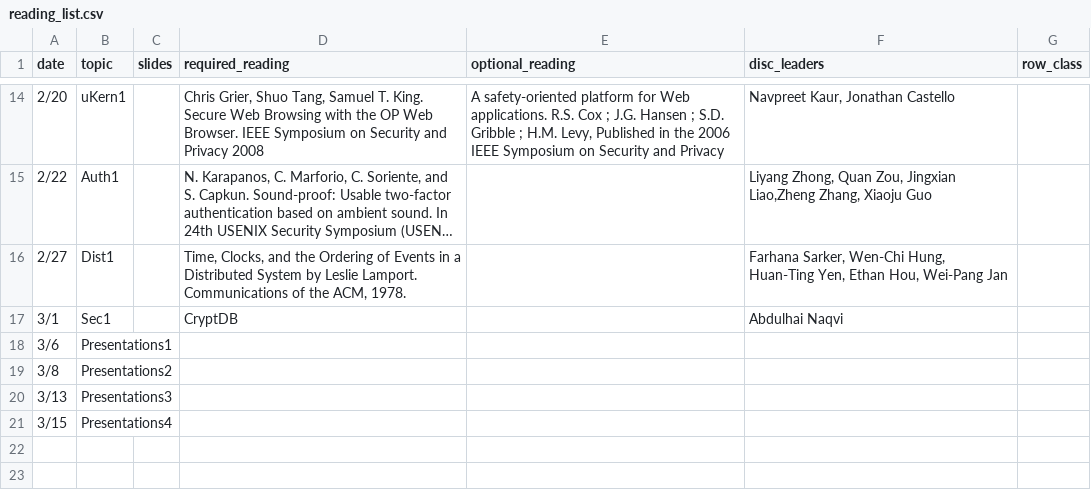
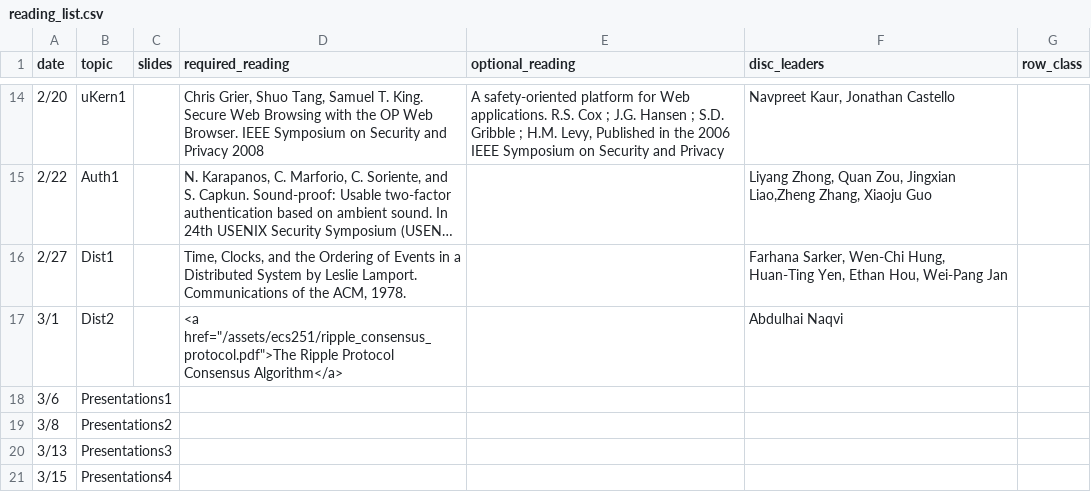
Before and after one commit to kingst/kingst-ucdavis, a CSV file: classes/w18-ecs251/reading_list.csv, drawn as a sheet; only a part is shown, gaps mark what is left out; long unchanged cells end in …; the diff names each change by its address in the sheet, - before the commit and + after, or states it on an @@ line.

Commit message:
add ripple to ECS 251 reading list

```diff
--- a/classes/w18-ecs251/reading_list.csv
+++ b/classes/w18-ecs251/reading_list.csv
-B17 (topic): Sec1
+B17 (topic): Dist2
-D17 (required_reading): CryptDB
+D17 (required_reading): <a href="/assets/ecs251/ripple_consensus_protocol.pdf">The Ripple Protocol Consensus Algorithm</a>
```
Also changed, not shown: 1 other file.
